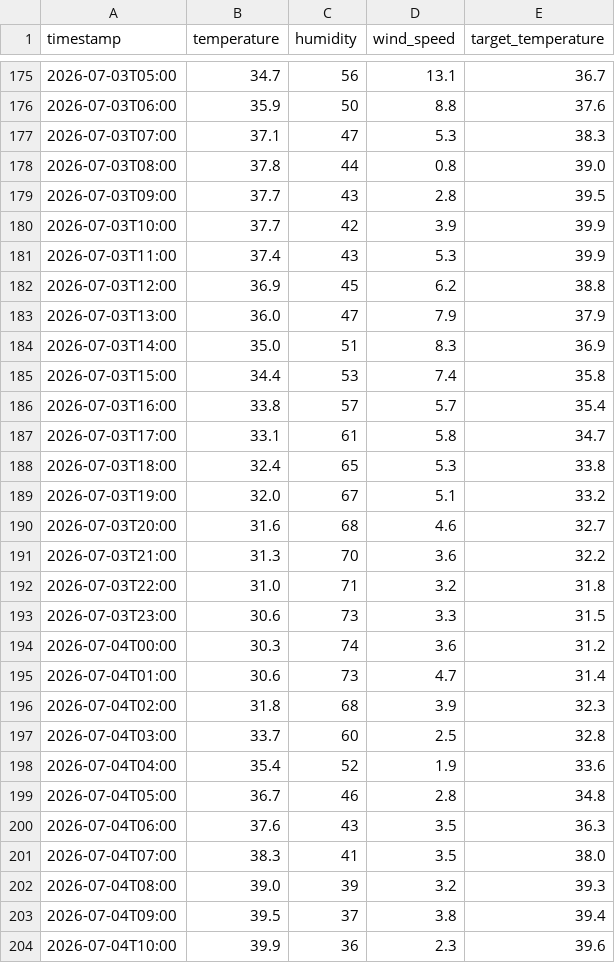
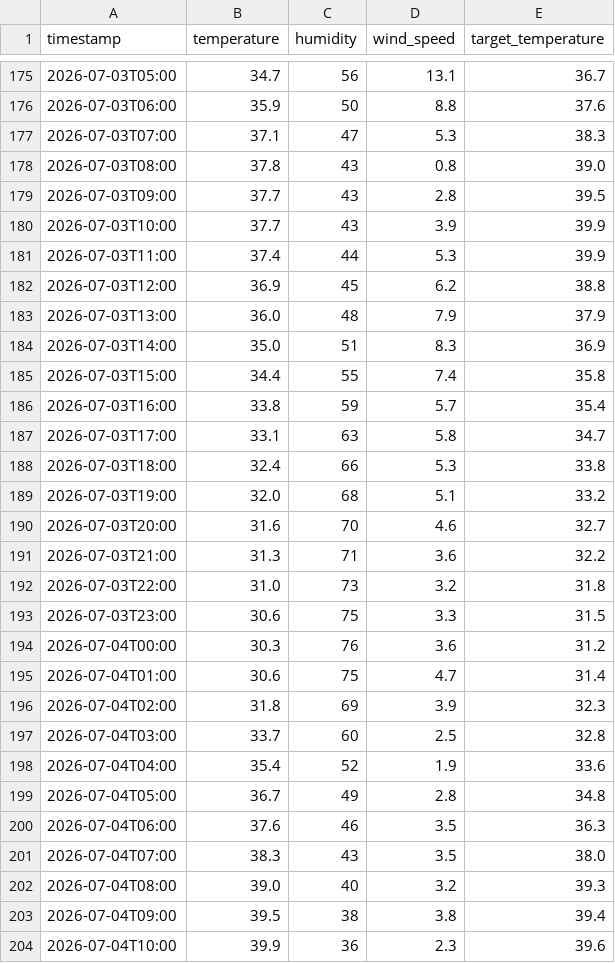
Before and after one commit to Furqan-Ahmed2006/Weather_Data_PIPELINE, a CSV file: clean_weather.csv, drawn as a sheet; only a part is shown, gaps mark what is left out; the diff covers the shown part only.

```diff
--- a/clean_weather.csv
+++ b/clean_weather.csv
@@ -177,28 +177,28 @@ timestamp,temperature,humidity,wind_speed,target_temperature
 2026-07-03T07:00,37.1,47,5.3,38.3
-2026-07-03T08:00,37.8,44,0.8,39.0
+2026-07-03T08:00,37.8,43,0.8,39.0
 2026-07-03T09:00,37.7,43,2.8,39.5
-2026-07-03T10:00,37.7,42,3.9,39.9
-2026-07-03T11:00,37.4,43,5.3,39.9
+2026-07-03T10:00,37.7,43,3.9,39.9
+2026-07-03T11:00,37.4,44,5.3,39.9
 2026-07-03T12:00,36.9,45,6.2,38.8
-2026-07-03T13:00,36.0,47,7.9,37.9
+2026-07-03T13:00,36.0,48,7.9,37.9
 2026-07-03T14:00,35.0,51,8.3,36.9
-2026-07-03T15:00,34.4,53,7.4,35.8
-2026-07-03T16:00,33.8,57,5.7,35.4
-2026-07-03T17:00,33.1,61,5.8,34.7
-2026-07-03T18:00,32.4,65,5.3,33.8
-2026-07-03T19:00,32.0,67,5.1,33.2
-2026-07-03T20:00,31.6,68,4.6,32.7
-2026-07-03T21:00,31.3,70,3.6,32.2
-2026-07-03T22:00,31.0,71,3.2,31.8
-2026-07-03T23:00,30.6,73,3.3,31.5
-2026-07-04T00:00,30.3,74,3.6,31.2
-2026-07-04T01:00,30.6,73,4.7,31.4
-2026-07-04T02:00,31.8,68,3.9,32.3
+2026-07-03T15:00,34.4,55,7.4,35.8
+2026-07-03T16:00,33.8,59,5.7,35.4
+2026-07-03T17:00,33.1,63,5.8,34.7
+2026-07-03T18:00,32.4,66,5.3,33.8
+2026-07-03T19:00,32.0,68,5.1,33.2
+2026-07-03T20:00,31.6,70,4.6,32.7
+2026-07-03T21:00,31.3,71,3.6,32.2
+2026-07-03T22:00,31.0,73,3.2,31.8
+2026-07-03T23:00,30.6,75,3.3,31.5
+2026-07-04T00:00,30.3,76,3.6,31.2
+2026-07-04T01:00,30.6,75,4.7,31.4
+2026-07-04T02:00,31.8,69,3.9,32.3
 2026-07-04T03:00,33.7,60,2.5,32.8
 2026-07-04T04:00,35.4,52,1.9,33.6
-2026-07-04T05:00,36.7,46,2.8,34.8
-2026-07-04T06:00,37.6,43,3.5,36.3
-2026-07-04T07:00,38.3,41,3.5,38.0
-2026-07-04T08:00,39.0,39,3.2,39.3
-2026-07-04T09:00,39.5,37,3.8,39.4
+2026-07-04T05:00,36.7,49,2.8,34.8
+2026-07-04T06:00,37.6,46,3.5,36.3
+2026-07-04T07:00,38.3,43,3.5,38.0
+2026-07-04T08:00,39.0,40,3.2,39.3
+2026-07-04T09:00,39.5,38,3.8,39.4
 2026-07-04T10:00,39.9,36,2.3,39.6
```
Also changed, not shown: 8 edited cells elsewhere in this file, 1 other file.
